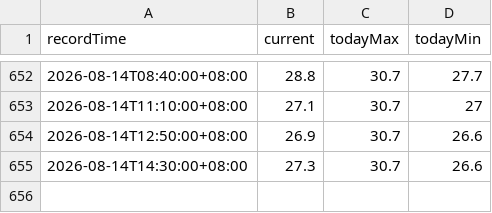
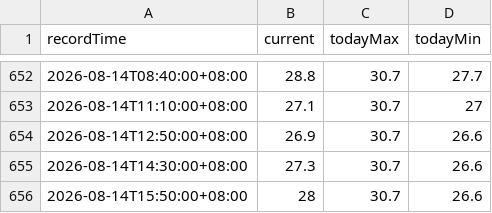
Before and after one commit to josephci/hk-weather-dashboard, a CSV file: history.csv, drawn as a sheet; only a part is shown, gaps mark what is left out.

```diff
--- a/history.csv
+++ b/history.csv
@@ -655 +655,2 @@ recordTime,current,todayMax,todayMin
 2026-08-14T14:30:00+08:00,27.3,30.7,26.6
+2026-08-14T15:50:00+08:00,28,30.7,26.6
```
Also changed, not shown: 1 other file.
